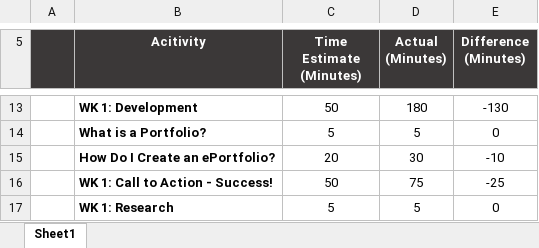
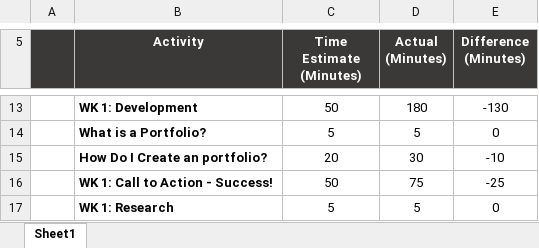
Before and after one commit to RomaRitchie/Ritchie_Michael_2_Portfolio, an Excel workbook: logs/RitchieMichael_TimeEstimation.xlsx, sheet Sheet1, drawn as a sheet; only a part is shown, gaps mark what is left out; values as stored, in another font and other column widths than the file's, no borders; the diff covers the shown part only; the diff names each change by its address in the sheet, - before the commit and + after, or states it on an @@ line.

```diff
--- a/logs/RitchieMichael_TimeEstimation.xlsx (sheet Sheet1)
+++ b/logs/RitchieMichael_TimeEstimation.xlsx (sheet Sheet1)
-B5: Acitivity
+B5: Activity
-B15 (Activity): How Do I Create an ePortfolio?
+B15 (Activity): How Do I Create an portfolio?
```
Also changed, not shown: 14 added rows, 4 edited cells, cell formats and merged cells elsewhere in this sheet, 9 other files.
